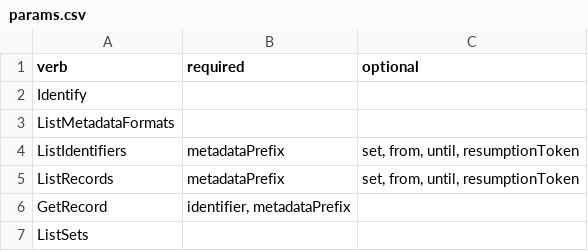
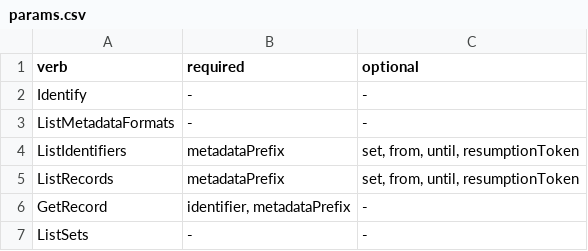
Before and after one commit to ARUP-CAS/aiscr-api-home, a CSV file: oai-pmh/tabs/params.csv, drawn as a sheet.

```diff
--- a/oai-pmh/tabs/params.csv
+++ b/oai-pmh/tabs/params.csv
@@ -1,7 +1,7 @@
 "verb","required","optional"
-"Identify",,
-"ListMetadataFormats",,
+"Identify",-,-
+"ListMetadataFormats",-,-
 "ListIdentifiers","metadataPrefix","set, from, until, resumptionToken"
 "ListRecords","metadataPrefix","set, from, until, resumptionToken"
-"GetRecord","identifier, metadataPrefix",
-"ListSets",,
+"GetRecord","identifier, metadataPrefix",-
+"ListSets",-,-
```
Also changed, not shown: 3 other files.
